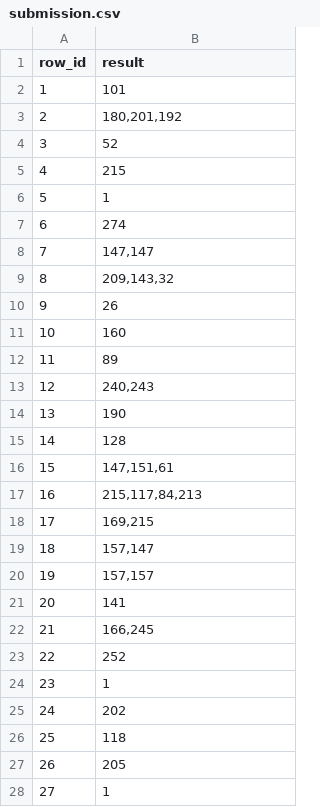
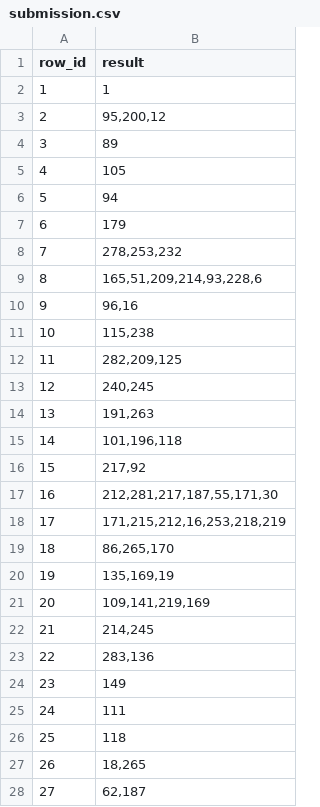
Before and after one commit to IrfEazy/hackapizza2025, a CSV file: submission.csv, drawn as a sheet; only a part is shown; the diff covers the shown part only.

```diff
--- a/submission.csv
+++ b/submission.csv
@@ -1,28 +1,28 @@
 row_id,result
-1,101
-2,"180,201,192"
-3,52
-4,215
-5,1
-6,274
-7,"147,147"
-8,"209,143,32"
-9,26
-10,160
-11,89
-12,"240,243"
-13,190
-14,128
-15,"147,151,61"
-16,"215,117,84,213"
-17,"169,215"
-18,"157,147"
-19,"157,157"
-20,141
-21,"166,245"
-22,252
-23,1
-24,202
+1,1
+2,"95,200,12"
+3,89
+4,105
+5,94
+6,179
+7,"278,253,232"
+8,"165,51,209,214,93,228,6"
+9,"96,16"
+10,"115,238"
+11,"282,209,125"
+12,"240,245"
+13,"191,263"
+14,"101,196,118"
+15,"217,92"
+16,"212,281,217,187,55,171,30"
+17,"171,215,212,16,253,218,219"
+18,"86,265,170"
+19,"135,169,19"
+20,"109,141,219,169"
+21,"214,245"
+22,"283,136"
+23,149
+24,111
 25,118
-26,205
-27,1
+26,"18,265"
+27,"62,187"
```
Also changed, not shown: 71 edited cells elsewhere in this file, 7 other files.
